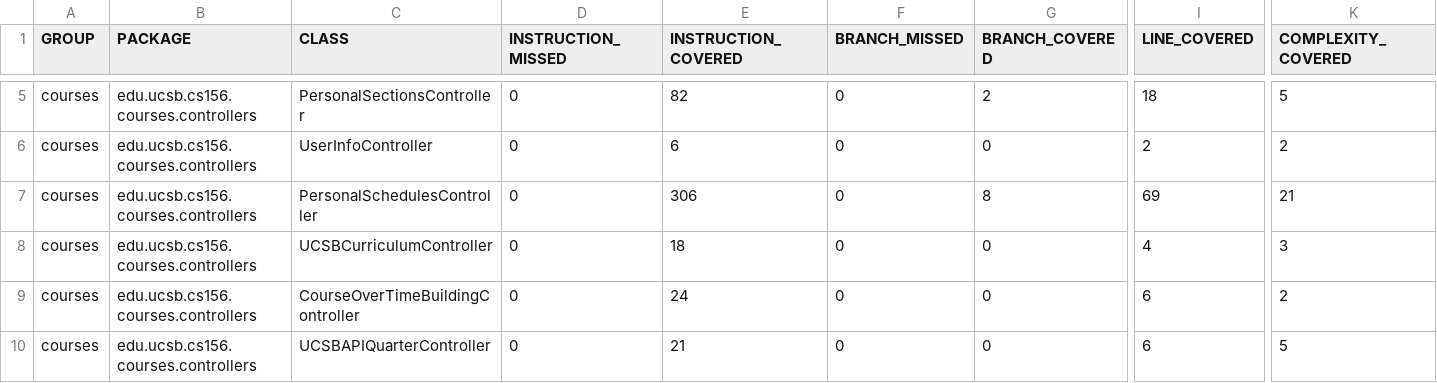
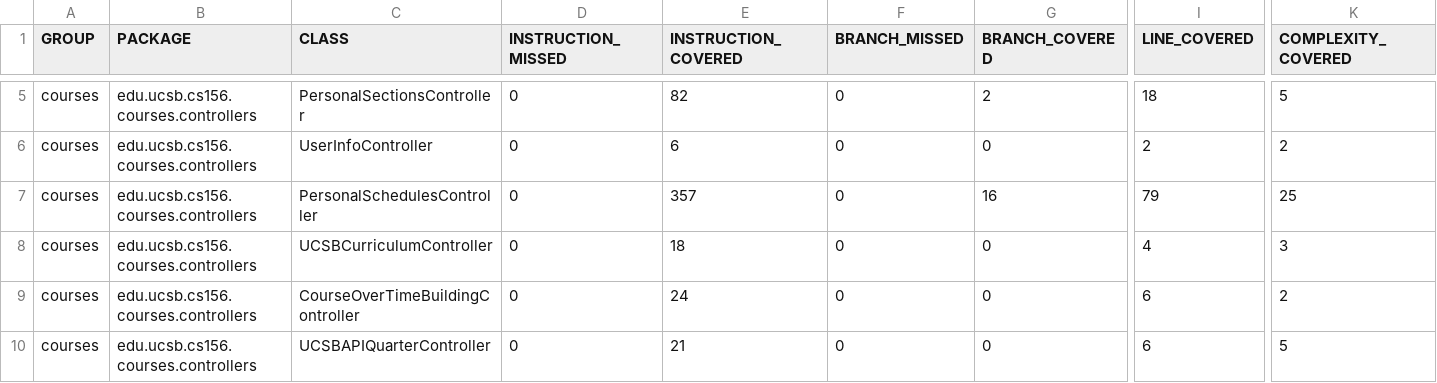
Before and after one commit to ucsb-cs156-f24/proj-courses-f24-02, a CSV file: prs/15/jacoco/jacoco.csv, drawn as a sheet; only a part is shown, gaps mark what is left out; the diff names each change by its address in the sheet, - before the commit and + after, or states it on an @@ line.

```diff
--- a/prs/15/jacoco/jacoco.csv
+++ b/prs/15/jacoco/jacoco.csv
-E7 (INSTRUCTION_COVERED): 306
+E7 (INSTRUCTION_COVERED): 357
-G7 (BRANCH_COVERED): 8
+G7 (BRANCH_COVERED): 16
-I7 (LINE_COVERED): 69
+I7 (LINE_COVERED): 79
-K7 (COMPLEXITY_COVERED): 21
+K7 (COMPLEXITY_COVERED): 25
```
Also changed, not shown: 7 other files.
